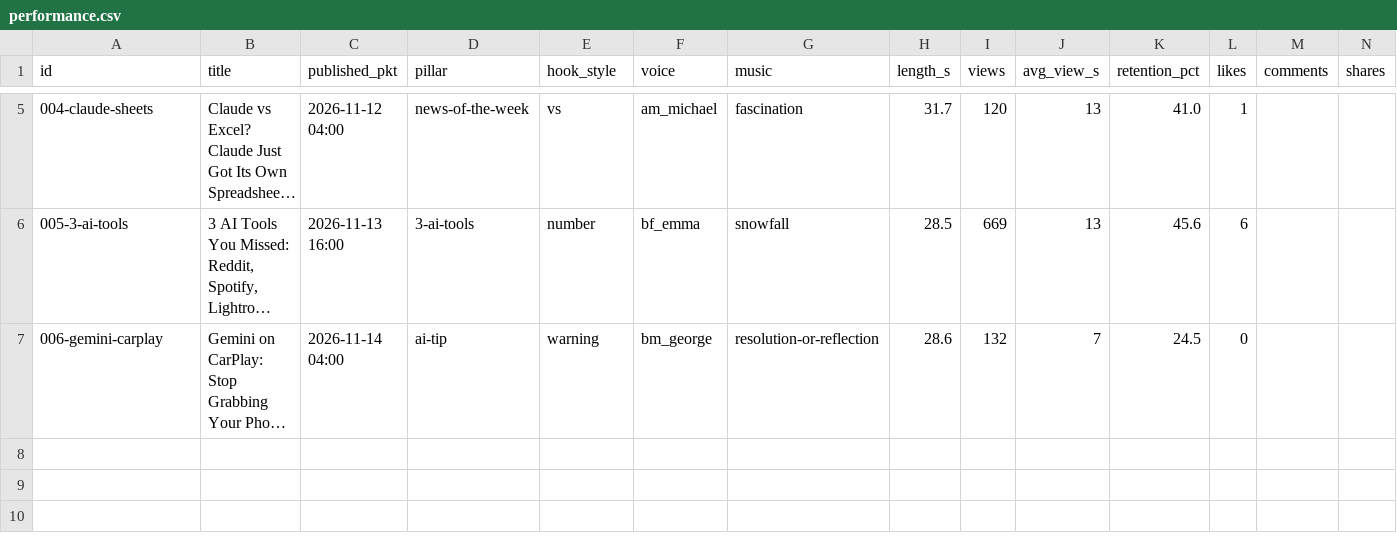
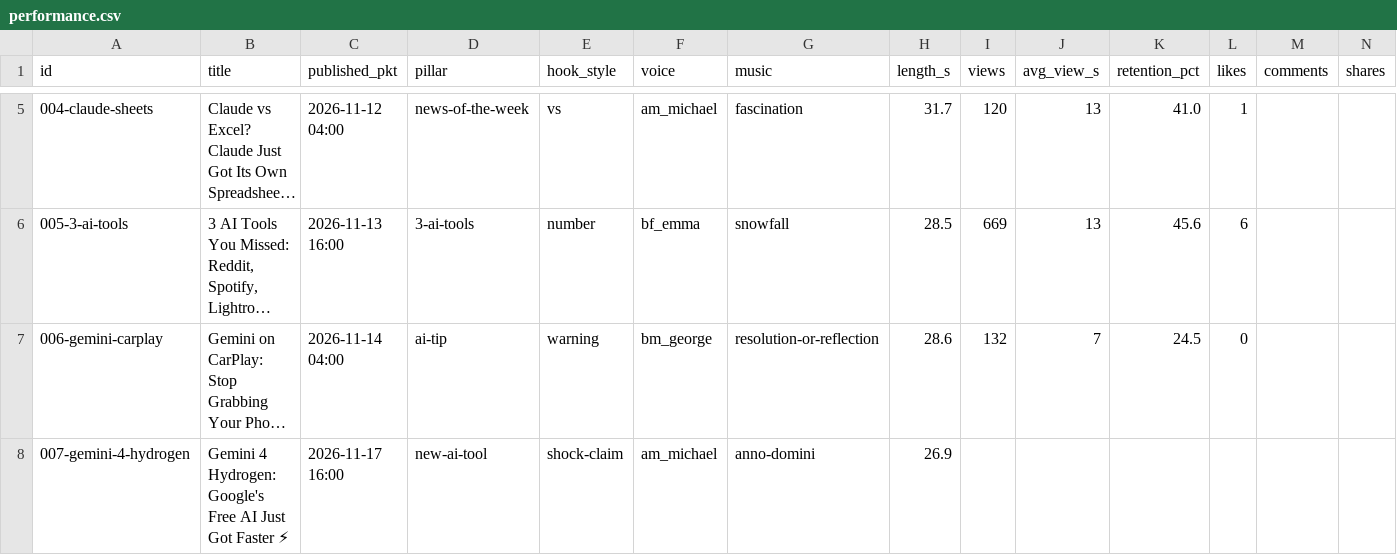
Before and after one commit to aidailydropchannel-coder/ai-daily-drop-videos, a CSV file: channel/performance.csv, drawn as a sheet; only a part is shown, gaps mark what is left out; long unchanged cells end in …; rows hold the shown columns only; the diff names each change by its address in the sheet, - before the commit and + after, or states it on an @@ line.

```diff
--- a/channel/performance.csv
+++ b/channel/performance.csv
+row 8: 007-gemini-4-hydrogen | Gemini 4 Hydrogen: Google's Free AI Just Got Faster ⚡ | 2026-11-17 16:00 | new-ai-tool | shock-claim | am_michael | anno-domini | 26.9
```
Also changed, not shown: 2 other files.
